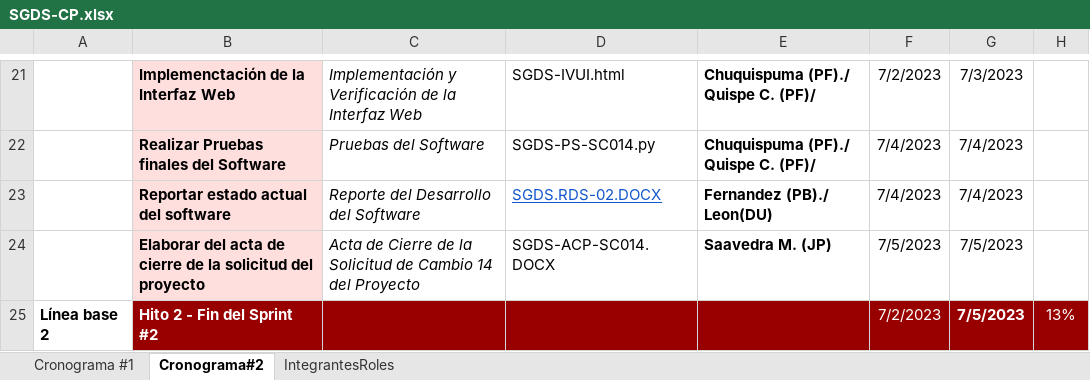
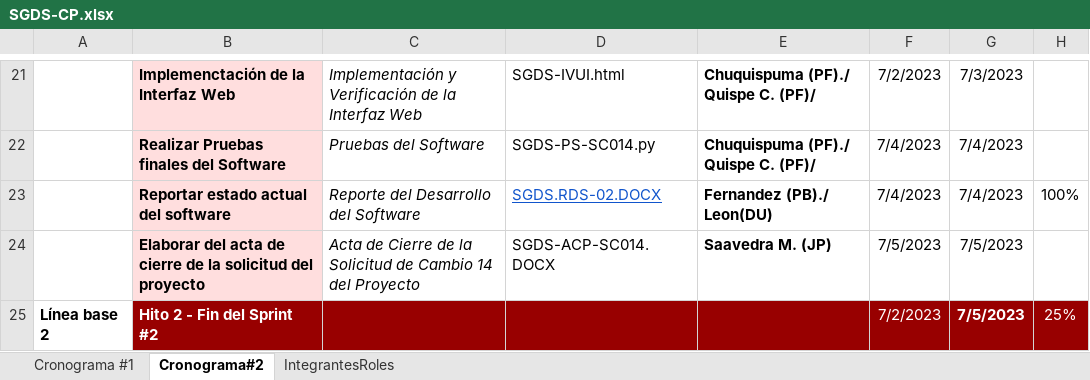
Before and after one commit to JoxAQC/QuantumAnts-Software, an Excel workbook: Desarrollo/SGDS/Gestion/SGDS-CP.xlsx, sheet Cronograma#2, drawn as a sheet; only a part is shown, gaps mark what is left out; values as stored, in another font and other column widths than the file's, no borders; the diff names each change by its address in the sheet, - before the commit and + after, or states it on an @@ line.

Commit message:
Agregando 100%

```diff
--- a/Desarrollo/SGDS/Gestion/SGDS-CP.xlsx (sheet Cronograma#2)
+++ b/Desarrollo/SGDS/Gestion/SGDS-CP.xlsx (sheet Cronograma#2)
-H23: (empty)
+H23: 100%
-H25: 13%
+H25: 25%
```
